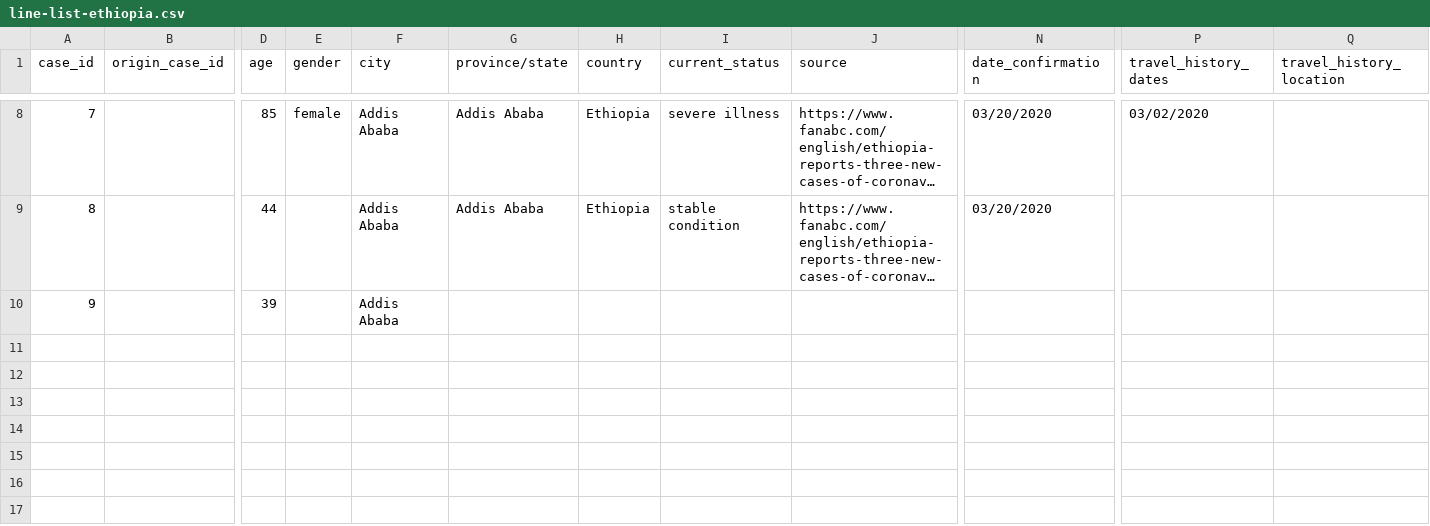
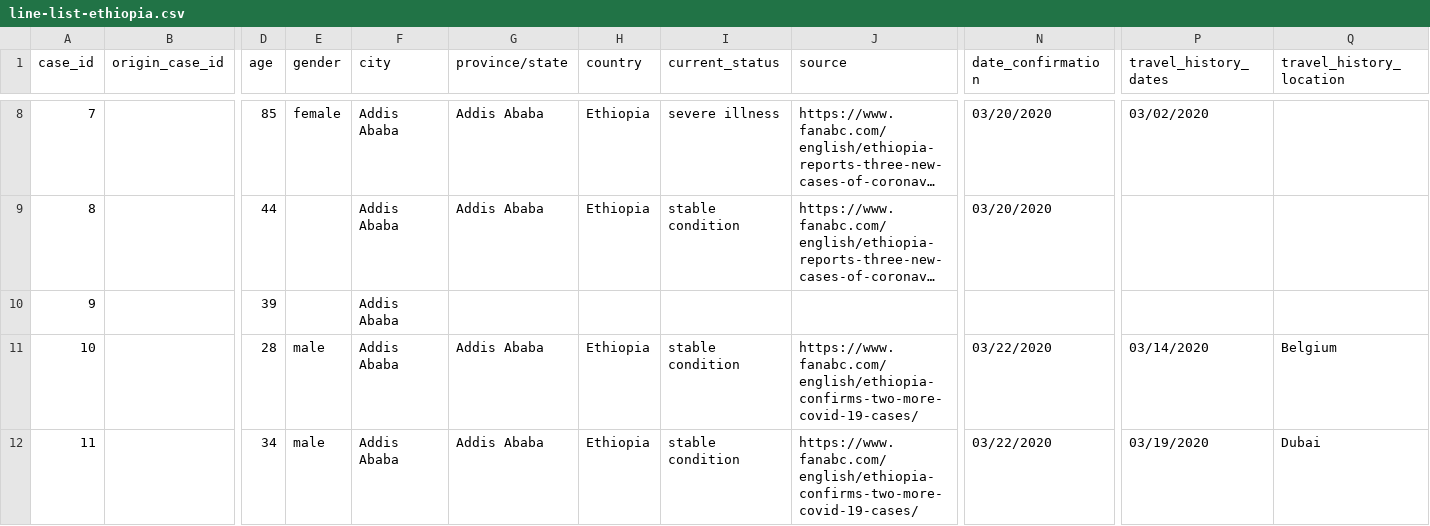
Before and after one commit to dsfsi/covid19africa, a CSV file: data/line-list-ethiopia.csv, drawn as a sheet; only a part is shown, gaps mark what is left out; long unchanged cells end in …; rows hold the shown columns only; the diff names each change by its address in the sheet, - before the commit and + after, or states it on an @@ line.

Commit message:
Updated line-list-ethiopia.csv
Two More COVID-19 Cases, March 22

```diff
--- a/data/line-list-ethiopia.csv
+++ b/data/line-list-ethiopia.csv
+row 11: 10 |  | 28 | male | Addis Ababa | Addis Ababa | Ethiopia | stable condition | https://www.fanabc.com/english/ethiopia-confirms-two-more-covid-19-cases/ | 03/22/2020 | 03/14/2020 | Belgium
+row 12: 11 |  | 34 | male | Addis Ababa | Addis Ababa | Ethiopia | stable condition | https://www.fanabc.com/english/ethiopia-confirms-two-more-covid-19-cases/ | 03/22/2020 | 03/19/2020 | Dubai
```
